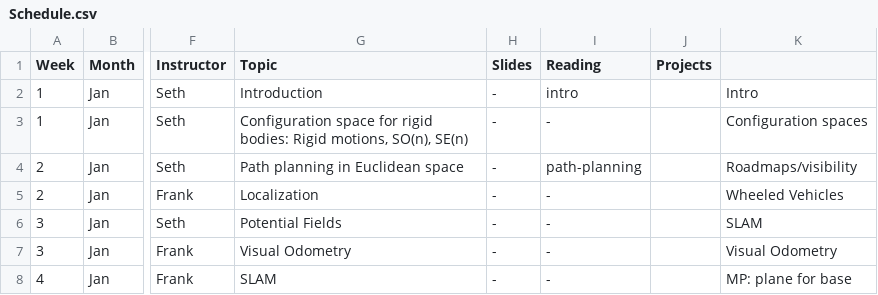
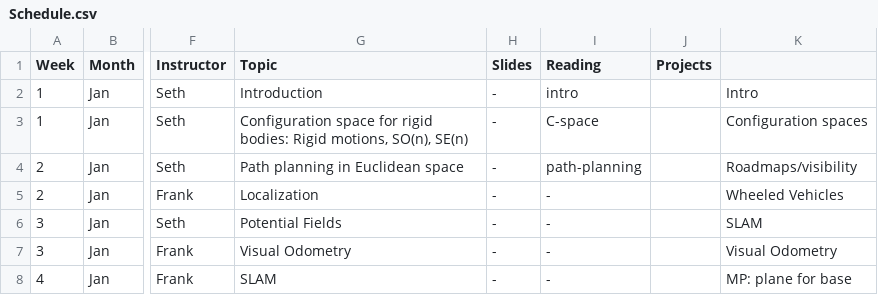
Before and after one commit to dellaert/20S-8803MM, a CSV file: _data/Schedule.csv, drawn as a sheet; only a part is shown, gaps mark what is left out; the diff names each change by its address in the sheet, - before the commit and + after, or states it on an @@ line.

Commit message:
added c-space reading list

```diff
--- a/_data/Schedule.csv
+++ b/_data/Schedule.csv
-I3 (Reading): -
+I3 (Reading): C-space
```
Also changed, not shown: 2 other files.
